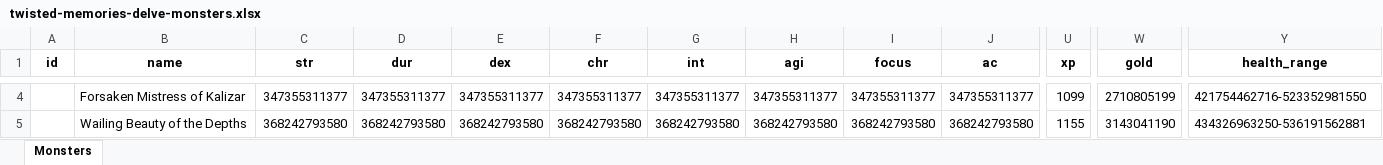
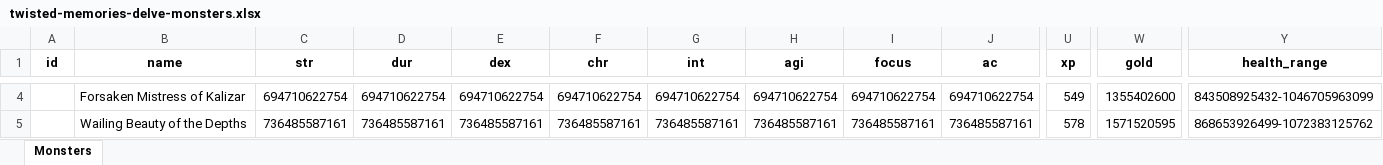
Before and after one commit to AdamKyle/flare, an Excel workbook: resources/data-imports/Monsters/twisted-memories-delve-monsters.xlsx, sheet Monsters, drawn as a sheet; only a part is shown, gaps mark what is left out; values as stored, in another font and other column widths than the file's, no borders; the diff covers the shown part only; the diff names each change by its address in the sheet, - before the commit and + after, or states it on an @@ line.

```diff
--- a/resources/data-imports/Monsters/twisted-memories-delve-monsters.xlsx (sheet Monsters)
+++ b/resources/data-imports/Monsters/twisted-memories-delve-monsters.xlsx (sheet Monsters)
-C4 (str): 347355311377
+C4 (str): 694710622754
-D4 (dur): 347355311377
+D4 (dur): 694710622754
-E4 (dex): 347355311377
+E4 (dex): 694710622754
-F4 (chr): 347355311377
+F4 (chr): 694710622754
-G4 (int): 347355311377
+G4 (int): 694710622754
-H4 (agi): 347355311377
+H4 (agi): 694710622754
-I4 (focus): 347355311377
+I4 (focus): 694710622754
-J4 (ac): 347355311377
+J4 (ac): 694710622754
-U4 (xp): 1099
+U4 (xp): 549
-W4 (gold): 2710805199
+W4 (gold): 1355402600
-Y4 (health_range): 421754462716-523352981550
+Y4 (health_range): 843508925432-1046705963099
-C5 (str): 368242793580
+C5 (str): 736485587161
-D5 (dur): 368242793580
+D5 (dur): 736485587161
-E5 (dex): 368242793580
+E5 (dex): 736485587161
-F5 (chr): 368242793580
+F5 (chr): 736485587161
-G5 (int): 368242793580
+G5 (int): 736485587161
-H5 (agi): 368242793580
+H5 (agi): 736485587161
-I5 (focus): 368242793580
+I5 (focus): 736485587161
-J5 (ac): 368242793580
+J5 (ac): 736485587161
-U5 (xp): 1155
+U5 (xp): 578
-W5 (gold): 3143041190
+W5 (gold): 1571520595
-Y5 (health_range): 434326963250-536191562881
+Y5 (health_range): 868653926499-1072383125762
```
Also changed, not shown: 203 edited cells elsewhere in this sheet, 2 other files.
